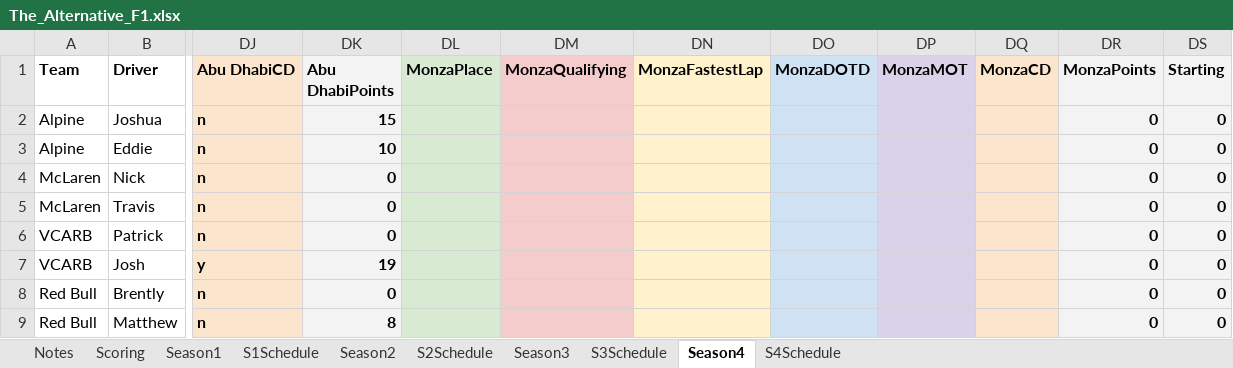
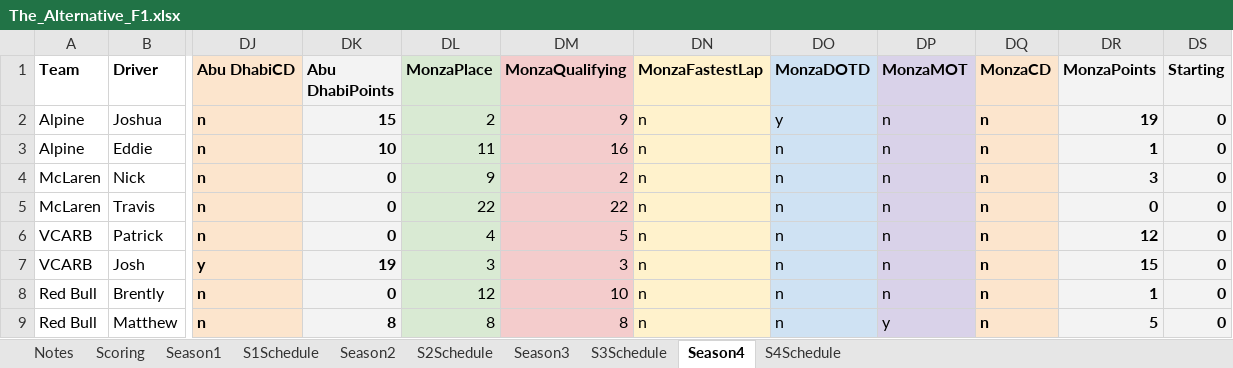
Before and after one commit to PKnowlez/F1Season4, an Excel workbook: The_Alternative_F1.xlsx, sheet Season4, drawn as a sheet; only a part is shown, gaps mark what is left out; values as stored, in another font and other column widths than the file's, no borders; charts and pictures not drawn; the diff covers the shown part only; the diff names each change by its address in the sheet, - before the commit and + after, or states it on an @@ line.

Commit message:
final points

```diff
--- a/The_Alternative_F1.xlsx (sheet Season4)
+++ b/The_Alternative_F1.xlsx (sheet Season4)
-DL2 (MonzaPlace): (empty)
+DL2 (MonzaPlace): 2
-DM2 (MonzaQualifying): (empty)
+DM2 (MonzaQualifying): 9
-DN2:DN9 (MonzaFastestLap): (empty)
+DN2:DN9 (MonzaFastestLap): n
-DO2 (MonzaDOTD): (empty)
+DO2 (MonzaDOTD): y
-DP2:DP8 (MonzaMOT): (empty)
+DP2:DP8 (MonzaMOT): n
-DQ2:DQ9 (MonzaCD): (empty)
+DQ2:DQ9 (MonzaCD): n
-DR2 (MonzaPoints): 0
+DR2 (MonzaPoints): 19
-DL3 (MonzaPlace): (empty)
+DL3 (MonzaPlace): 11
-DM3 (MonzaQualifying): (empty)
+DM3 (MonzaQualifying): 16
-DO3:DO9 (MonzaDOTD): (empty)
+DO3:DO9 (MonzaDOTD): n
-DR3 (MonzaPoints): 0
+DR3 (MonzaPoints): 1
-DL4 (MonzaPlace): (empty)
+DL4 (MonzaPlace): 9
-DM4 (MonzaQualifying): (empty)
+DM4 (MonzaQualifying): 2
-DR4 (MonzaPoints): 0
+DR4 (MonzaPoints): 3
-DL5 (MonzaPlace): (empty)
+DL5 (MonzaPlace): 22
-DM5 (MonzaQualifying): (empty)
+DM5 (MonzaQualifying): 22
-DL6 (MonzaPlace): (empty)
+DL6 (MonzaPlace): 4
-DM6 (MonzaQualifying): (empty)
+DM6 (MonzaQualifying): 5
-DR6 (MonzaPoints): 0
+DR6 (MonzaPoints): 12
-DL7 (MonzaPlace): (empty)
+DL7 (MonzaPlace): 3
-DM7 (MonzaQualifying): (empty)
+DM7 (MonzaQualifying): 3
-DR7 (MonzaPoints): 0
+DR7 (MonzaPoints): 15
-DL8 (MonzaPlace): (empty)
+DL8 (MonzaPlace): 12
-DM8 (MonzaQualifying): (empty)
+DM8 (MonzaQualifying): 10
-DR8 (MonzaPoints): 0
+DR8 (MonzaPoints): 1
-DL9 (MonzaPlace): (empty)
+DL9 (MonzaPlace): 8
-DM9 (MonzaQualifying): (empty)
+DM9 (MonzaQualifying): 8
-DP9 (MonzaMOT): (empty)
+DP9 (MonzaMOT): y
-DR9 (MonzaPoints): 0
+DR9 (MonzaPoints): 5
```
Also changed, not shown: 42 edited cells elsewhere in this sheet, 1 other file.
